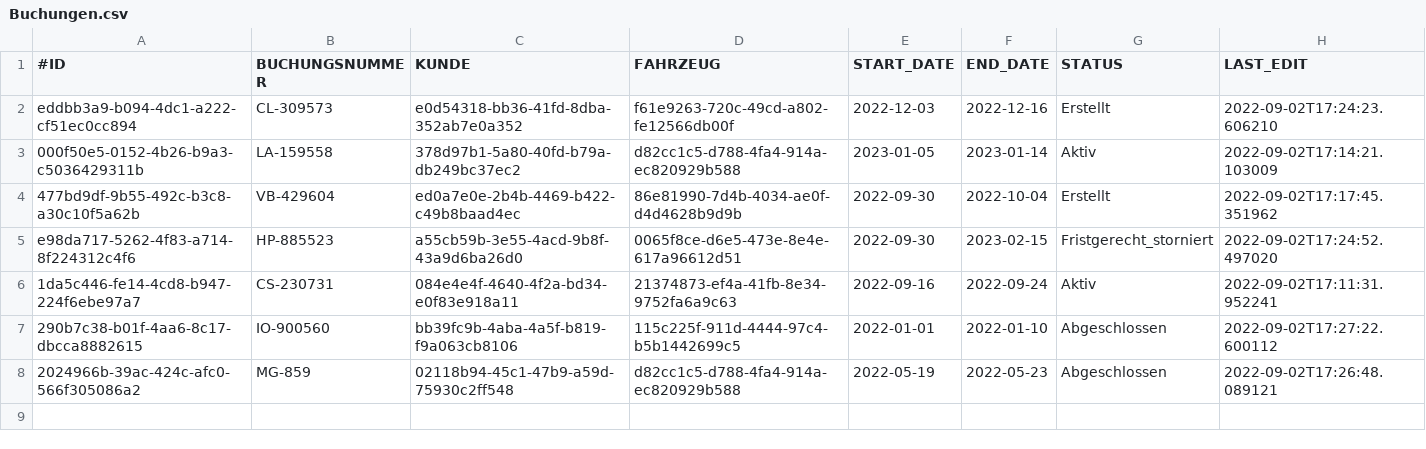
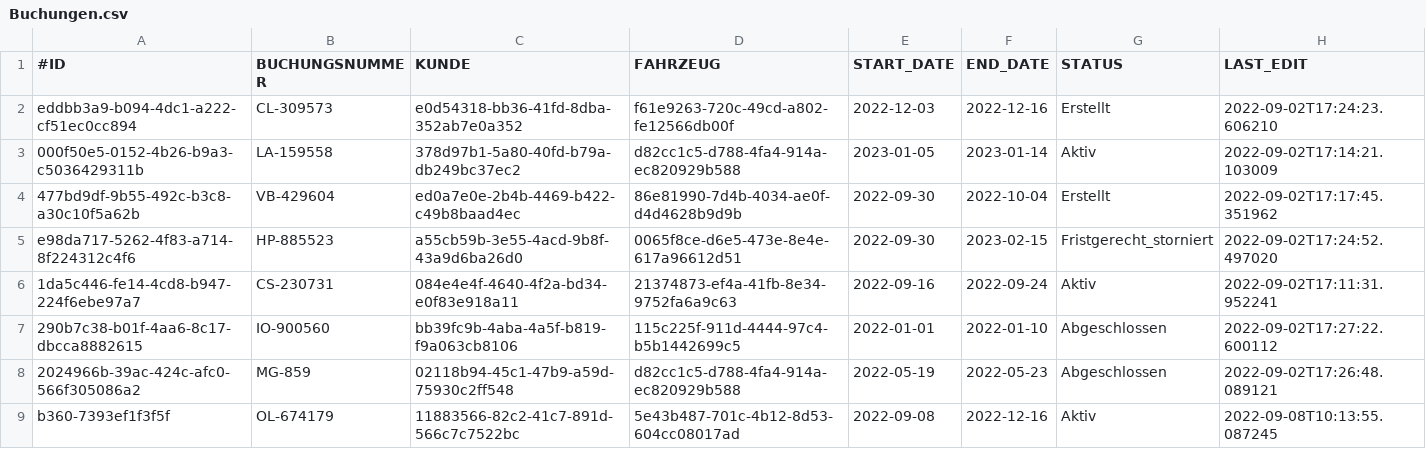
Before and after one commit to LeonLantz/DHBW_SWE_2022_CarsharingApp, a CSV file: src/main/resources/CSVFiles/Buchungen.csv, drawn as a sheet.

```diff
--- a/src/main/resources/CSVFiles/Buchungen.csv
+++ b/src/main/resources/CSVFiles/Buchungen.csv
@@ -8 +8,2 @@ e98da717-5262-4f83-a714-8f224312c4f6;HP-885523;a55cb59b-3e55-4acd-9b8f-43a9d6ba2
 2024966b-39ac-424c-afc0-566f305086a2;MG-859;02118b94-45c1-47b9-a59d-75930c2ff548;d82cc1c5-d788-4fa4-914a-ec820929b588;2022-05-19;2022-05-23;Abgeschlossen;2022-09-02T17:26:48.089121
+b360-7393ef1f3f5f;OL-674179;11883566-82c2-41c7-891d-566c7c7522bc;5e43b487-701c-4b12-8d53-604cc08017ad;2022-09-08;2022-12-16;Aktiv;2022-09-08T10:13:55.087245
```
Also changed, not shown: src/main/resources/CSVFiles/Bilder.csv, src/main/resources/CSVFiles/Dokumente.csv, 5 other files.
